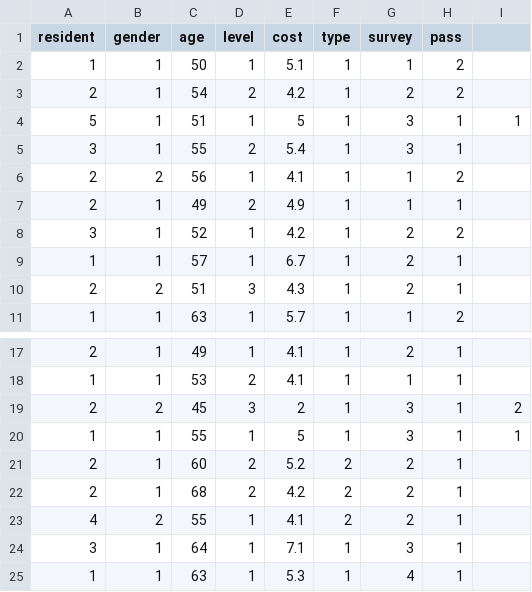
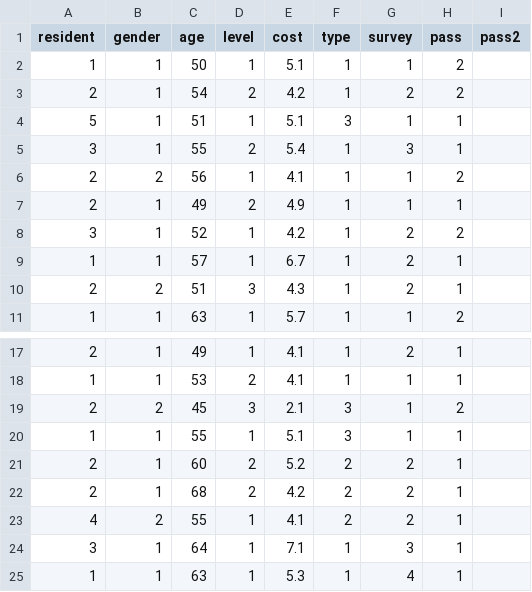
Before and after one commit to pykwon/python, a CSV file: testdata_utf8/descriptive.csv, drawn as a sheet; only a part is shown, gaps mark what is left out.

Commit message:
Add files via upload

```diff
--- a/testdata_utf8/descriptive.csv
+++ b/testdata_utf8/descriptive.csv
@@ -1,5 +1,5 @@
-resident,gender,age,level,cost,type,survey,pass
+resident,gender,age,level,cost,type,survey,pass,pass2
 1,1,50,1,5.1,1,1,2
 2,1,54,2,4.2,1,2,2
-5,1,51,1,5,1,3,1,1
+5,1,51,1,5.1,3,1,1
 3,1,55,2,5.4,1,3,1
@@ -18,4 +18,4 @@ resident,gender,age,level,cost,type,survey,pass
 1,1,53,2,4.1,1,1,1
-2,2,45,3,2,1,3,1,2
-1,1,55,1,5,1,3,1,1
+2,2,45,3,2.1,3,1,2
+1,1,55,1,5.1,3,1,1
 2,1,60,2,5.2,2,2,1
```
